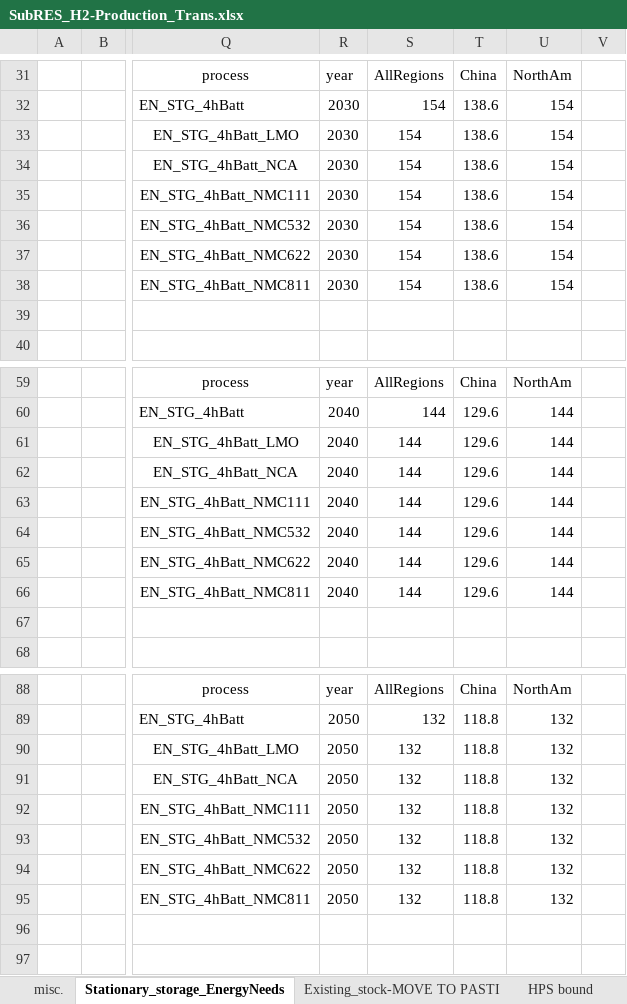
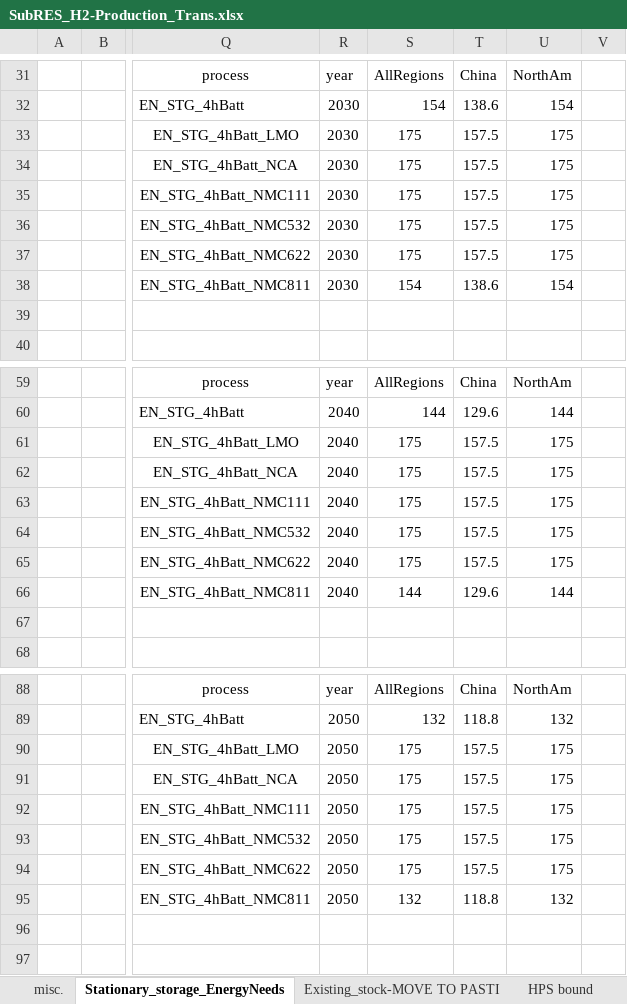
Before and after one commit to seanli12354/KiNESYS_BattCircularity-main, an Excel workbook: SubRes_Tmpl/SubRES_H2-Production_Trans.xlsx, sheet Stationary_storage_EnergyNeeds, drawn as a sheet; only a part is shown, gaps mark what is left out; values as stored, in another font and other column widths than the file's, no borders; the diff covers the shown part only; the diff names each change by its address in the sheet, - before the commit and + after, or states it on an @@ line.

```diff
--- a/SubRes_Tmpl/SubRES_H2-Production_Trans.xlsx (sheet Stationary_storage_EnergyNeeds)
+++ b/SubRes_Tmpl/SubRES_H2-Production_Trans.xlsx (sheet Stationary_storage_EnergyNeeds)
-S33:S37: 154
+S33:S37: 175
-T33:T37: 138.6
+T33:T37: 157.5
-U33:U37: 154
+U33:U37: 175
-S61:S65: 144
+S61:S65: 175
-T61:T65: 129.6
+T61:T65: 157.5
-U61:U65: 144
+U61:U65: 175
-S90:S94: 132
+S90:S94: 175
-T90:T94: 118.8
+T90:T94: 157.5
-U90:U94: 132
+U90:U94: 175
```
Also changed, not shown: 15 edited cells elsewhere in this sheet, formulas that keep their value, SubRes_Tmpl/SubRES_H2-Production.xlsx.
